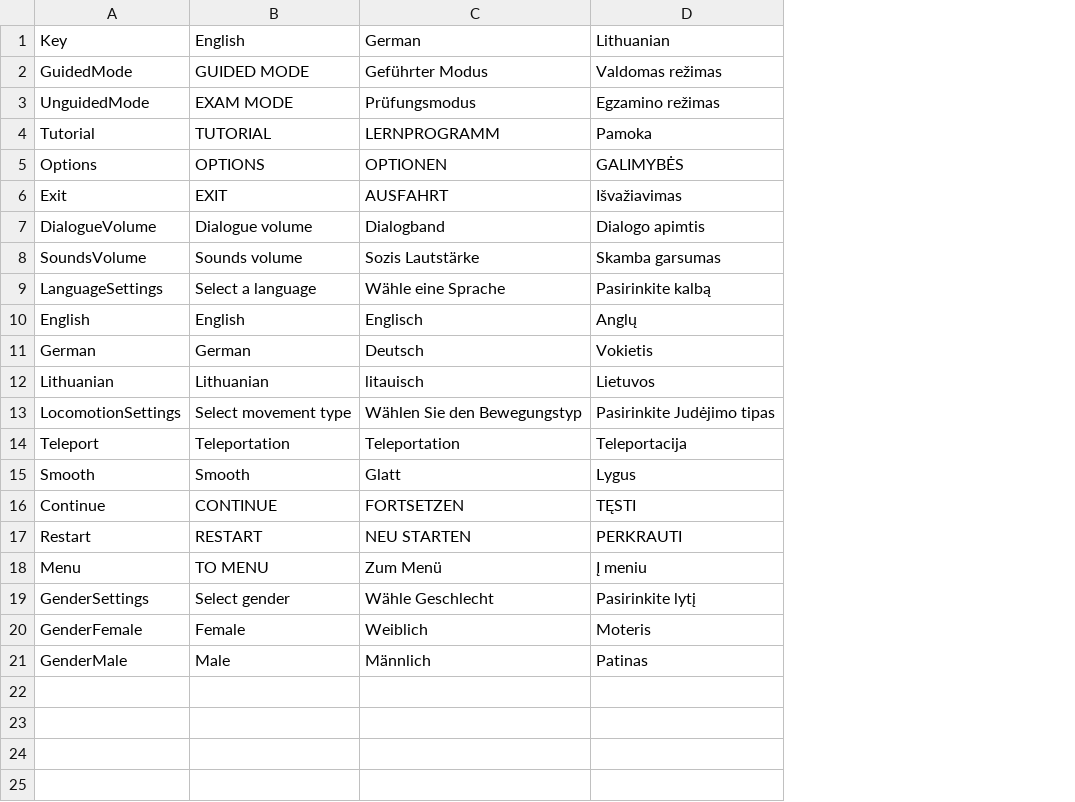
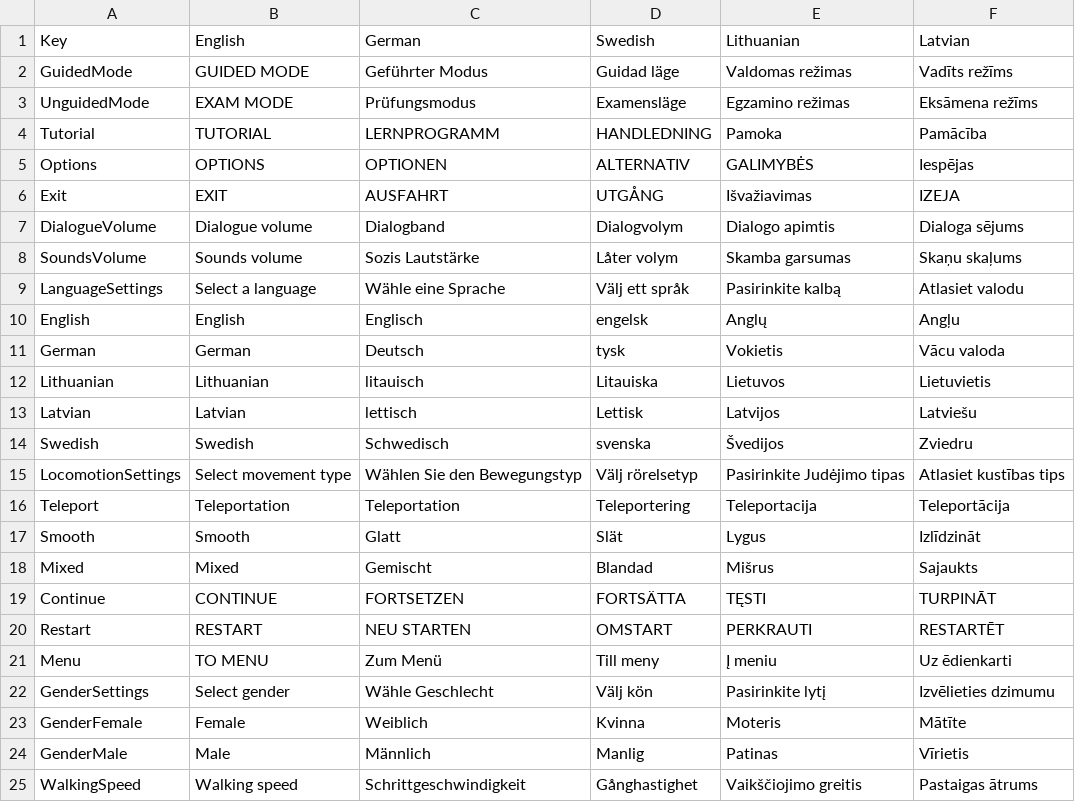
Before and after one commit to XRINTAMT/DTNET, a CSV file: Assets/Resources/Localization/Menu.csv, drawn as a sheet; the diff names each change by its address in the sheet, - before the commit and + after, or states it on an @@ line.

Commit message:
Added mixed movement, movement speed and music volume settings, settings now work in the pause menu

```diff
--- a/Assets/Resources/Localization/Menu.csv
+++ b/Assets/Resources/Localization/Menu.csv
+column D, rows 1-12: Swedish | Guidad läge | Examensläge | HANDLEDNING | ALTERNATIV | UTGÅNG | Dialogvolym | Låter volym | Välj ett språk | engelsk | tysk | Litauiska; rows 15-17: Välj rörelsetyp | Teleportering | Slät; rows 19-24: FORTSÄTTA | OMSTART | Till meny | Välj kön | Kvinna | Manlig
+column F, rows 1-12: Latvian | Vadīts režīms | Eksāmena režīms | Pamācība | Iespējas | IZEJA | Dialoga sējums | Skaņu skaļums | Atlasiet valodu | Angļu | Vācu valoda | Lietuvietis; rows 15-17: Atlasiet kustības tips | Teleportācija | Izlīdzināt; rows 19-24: TURPINĀT | RESTARTĒT | Uz ēdienkarti | Izvēlieties dzimumu | Mātīte | Vīrietis
+row 13: Latvian | Latvian | lettisch | Lettisk | Latvijos | Latviešu
+row 14: Swedish | Swedish | Schwedisch | svenska | Švedijos | Zviedru
+row 18: Mixed | Mixed | Gemischt | Blandad | Mišrus | Sajaukts
+row 25: WalkingSpeed | Walking speed | Schrittgeschwindigkeit | Gånghastighet | Vaikščiojimo greitis | Pastaigas ātrums
```
Also changed, not shown: Assets/Resources/Localization/GuidedMode.csv, Assets/Resources/Localization/TaskList.csv, 9 other files.
